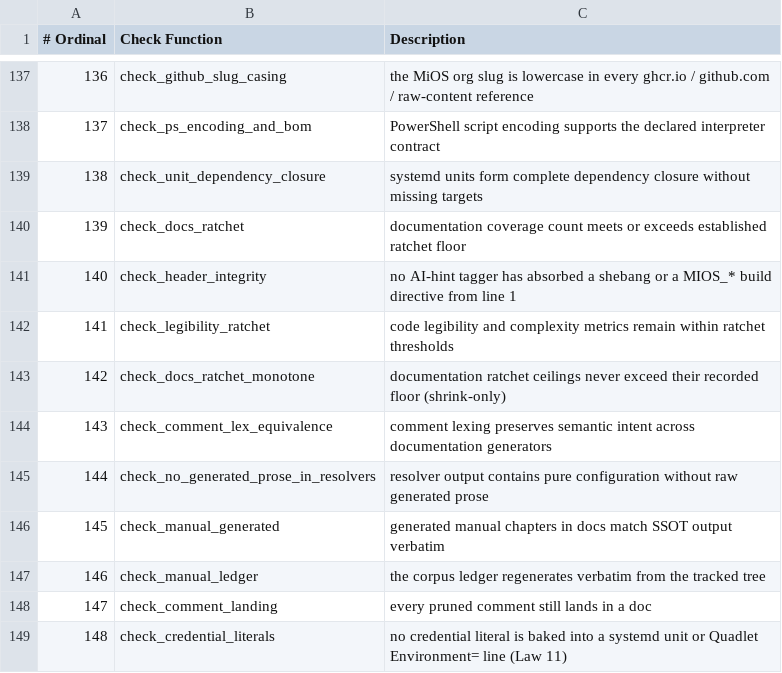
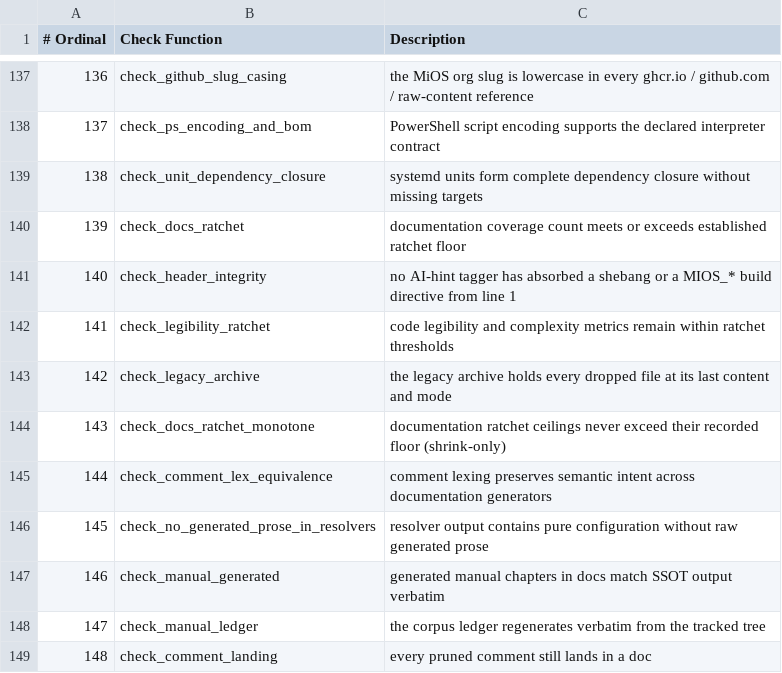
Before and after one commit to MiOS-Developer/MiOS, a TSV file: usr/share/mios/reference/drift-gate-index.tsv, drawn as a sheet; only a part is shown, gaps mark what is left out; the shorter side is filled out with more unchanged rows; addresses are those after the commit; the diff names each change by its address in the sheet, - before the commit and + after, or states it on an @@ line.

```diff
--- a/usr/share/mios/reference/drift-gate-index.tsv
+++ b/usr/share/mios/reference/drift-gate-index.tsv
+row 143: 142 | check_legacy_archive | the legacy archive holds every dropped file at its last content and mode
@@ column A (# Ordinal) renumbered from row 144 down @@
```
Also changed, not shown: 4 other files.
